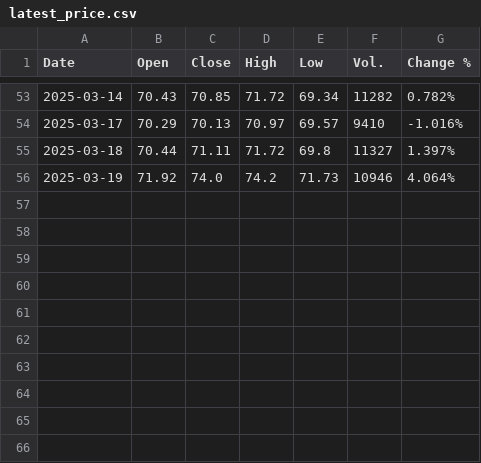
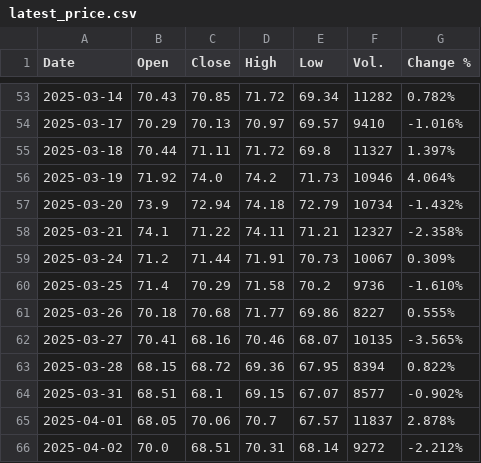
Before and after one commit to story000/Aerthos_frontend, a CSV file: public/data/latest_price.csv, drawn as a sheet; only a part is shown, gaps mark what is left out.

```diff
--- a/public/data/latest_price.csv
+++ b/public/data/latest_price.csv
@@ -56 +56,11 @@ Date,Open,Close,High,Low,Vol.,Change %
 2025-03-19,71.92,74.0,74.2,71.73,10946,4.064%
+2025-03-20,73.9,72.94,74.18,72.79,10734,-1.432%
+2025-03-21,74.1,71.22,74.11,71.21,12327,-2.358%
+2025-03-24,71.2,71.44,71.91,70.73,10067,0.309%
+2025-03-25,71.4,70.29,71.58,70.2,9736,-1.610%
+2025-03-26,70.18,70.68,71.77,69.86,8227,0.555%
+2025-03-27,70.41,68.16,70.46,68.07,10135,-3.565%
+2025-03-28,68.15,68.72,69.36,67.95,8394,0.822%
+2025-03-31,68.51,68.1,69.15,67.07,8577,-0.902%
+2025-04-01,68.05,70.06,70.7,67.57,11837,2.878%
+2025-04-02,70.0,68.51,70.31,68.14,9272,-2.212%
```
Also changed, not shown: public/pics/opinions.csv, public/pics/signals.csv, 6 other files.
